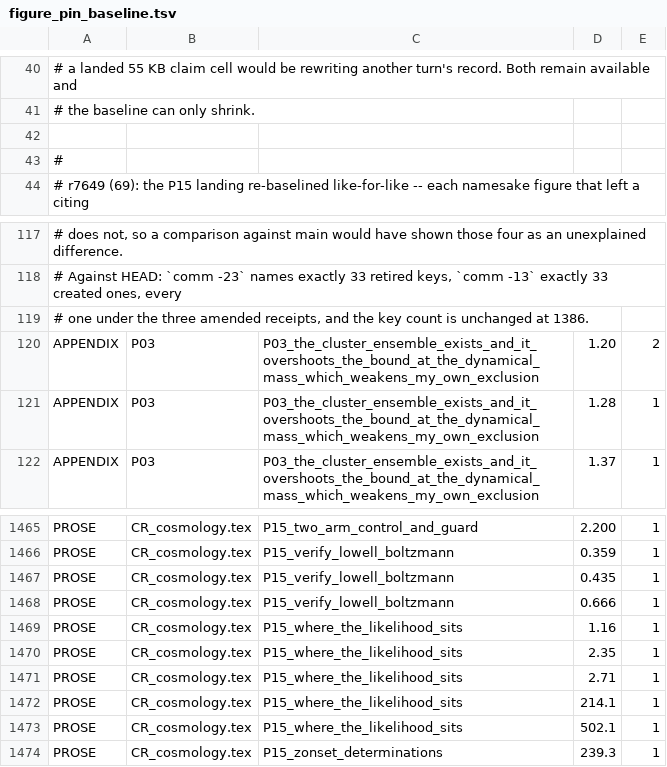
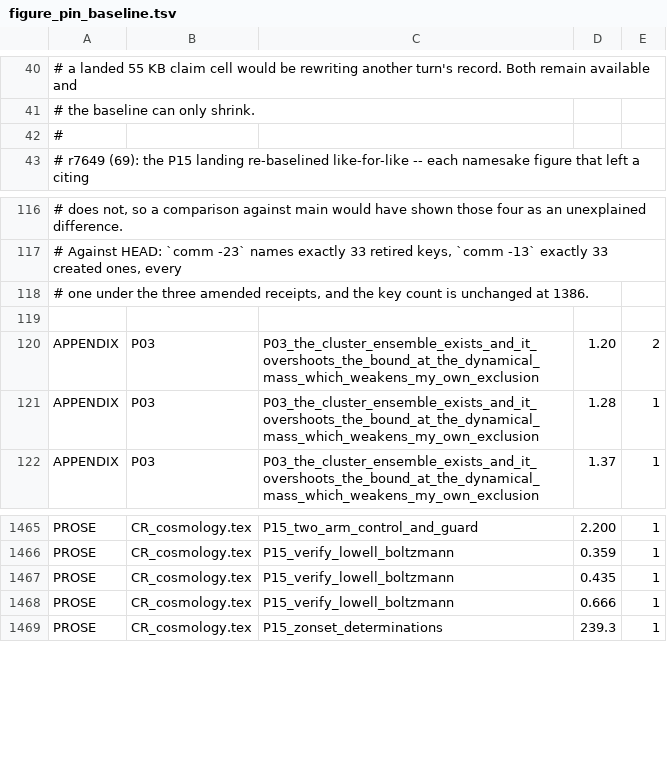
Before and after one commit to daryljanzen/shadow-of-existence, a TSV file: corpus/figure_pin_baseline.tsv, drawn as a sheet; only a part is shown, gaps mark what is left out; removed rows and columns are numbered as before the commit, all else as after; the diff names each change by its address in the sheet, - before the commit and + after, or states it on an @@ line.

```diff
--- a/corpus/figure_pin_baseline.tsv
+++ b/corpus/figure_pin_baseline.tsv
-row 42: (empty)
+row 119: (empty)
-row 1469: PROSE | CR_cosmology.tex | P15_where_the_likelihood_sits | 1.16 | 1
-row 1470: PROSE | CR_cosmology.tex | P15_where_the_likelihood_sits | 2.35 | 1
-row 1471: PROSE | CR_cosmology.tex | P15_where_the_likelihood_sits | 2.71 | 1
-row 1472: PROSE | CR_cosmology.tex | P15_where_the_likelihood_sits | 214.1 | 1
-row 1473: PROSE | CR_cosmology.tex | P15_where_the_likelihood_sits | 502.1 | 1
```
Also changed, not shown: corpus/frontier_steps_history.tsv, 21 other files.
